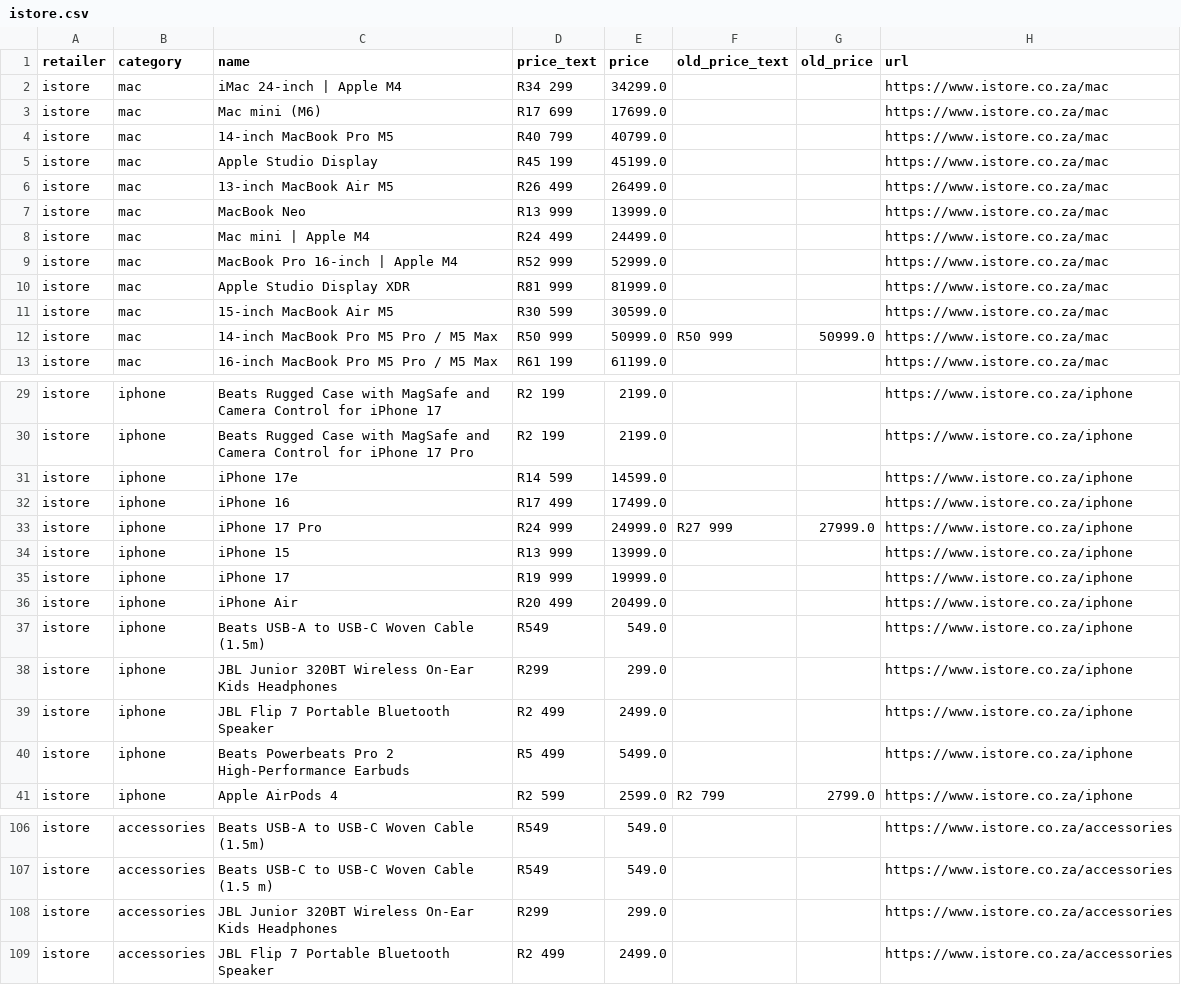
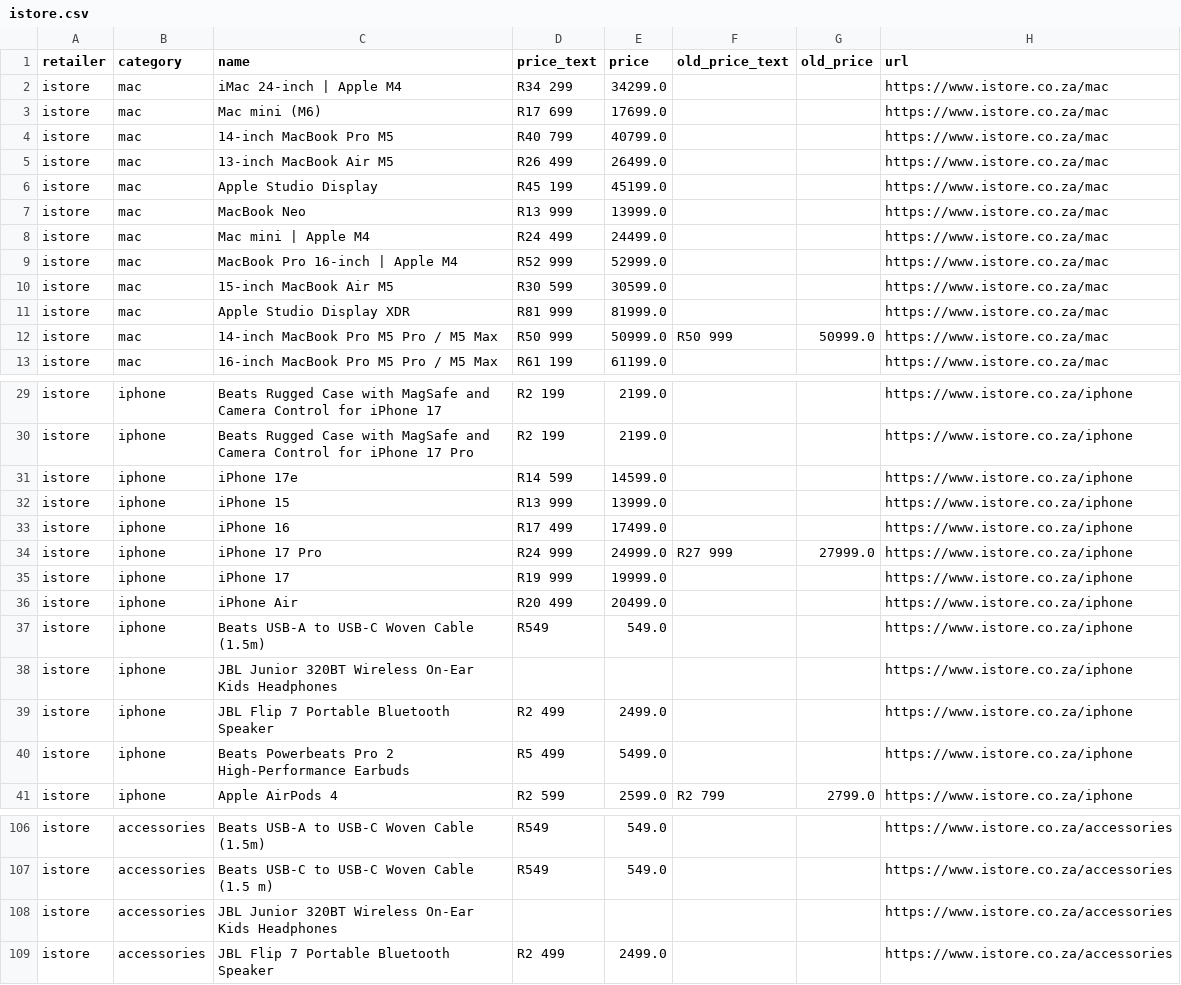
Before and after one commit to cd5wtsnct4-bot/digicape, a CSV file: data/istore.csv, drawn as a sheet; only a part is shown, gaps mark what is left out.

```diff
--- a/data/istore.csv
+++ b/data/istore.csv
@@ -4,4 +4,4 @@ istore,mac,Mac mini (M6),R17 699,17699.0,,,https://www.istore.co.za/mac
 istore,mac,14-inch MacBook Pro M5,R40 799,40799.0,,,https://www.istore.co.za/mac
+istore,mac,13-inch MacBook Air M5,R26 499,26499.0,,,https://www.istore.co.za/mac
 istore,mac,Apple Studio Display,R45 199,45199.0,,,https://www.istore.co.za/mac
-istore,mac,13-inch MacBook Air M5,R26 499,26499.0,,,https://www.istore.co.za/mac
 istore,mac,MacBook Neo,R13 999,13999.0,,,https://www.istore.co.za/mac
@@ -9,4 +9,4 @@ istore,mac,Mac mini | Apple M4,R24 499,24499.0,,,https://www.istore.co.za/mac
 istore,mac,MacBook Pro 16-inch | Apple M4,R52 999,52999.0,,,https://www.istore.co.za/mac
+istore,mac,15-inch MacBook Air M5,R30 599,30599.0,,,https://www.istore.co.za/mac
 istore,mac,Apple Studio Display XDR,R81 999,81999.0,,,https://www.istore.co.za/mac
-istore,mac,15-inch MacBook Air M5,R30 599,30599.0,,,https://www.istore.co.za/mac
 istore,mac,14-inch MacBook Pro M5 Pro / M5 Max,R50 999,50999.0,R50 999,50999.0,https://www.istore.co.za/mac
@@ -31,5 +31,5 @@ istore,iphone,Beats Rugged Case with MagSafe and Camera Control for iPhone 17 Pr
 istore,iphone,iPhone 17e,R14 599,14599.0,,,https://www.istore.co.za/iphone
+istore,iphone,iPhone 15,R13 999,13999.0,,,https://www.istore.co.za/iphone
 istore,iphone,iPhone 16,R17 499,17499.0,,,https://www.istore.co.za/iphone
 istore,iphone,iPhone 17 Pro,R24 999,24999.0,R27 999,27999.0,https://www.istore.co.za/iphone
-istore,iphone,iPhone 15,R13 999,13999.0,,,https://www.istore.co.za/iphone
 istore,iphone,iPhone 17,R19 999,19999.0,,,https://www.istore.co.za/iphone
@@ -37,3 +37,3 @@ istore,iphone,iPhone Air,R20 499,20499.0,,,https://www.istore.co.za/iphone
 istore,iphone,Beats USB-A to USB-C Woven Cable (1.5m),R549,549.0,,,https://www.istore.co.za/iphone
-istore,iphone,JBL Junior 320BT Wireless On-Ear Kids Headphones,R299,299.0,,,https://www.istore.co.za/iphone
+istore,iphone,JBL Junior 320BT Wireless On-Ear Kids Headphones,,,,,https://www.istore.co.za/iphone
 istore,iphone,JBL Flip 7 Portable Bluetooth Speaker,R2 499,2499.0,,,https://www.istore.co.za/iphone
@@ -107,3 +107,3 @@ istore,accessories,Beats USB-A to USB-C Woven Cable (1.5m),R549,549.0,,,https://
 istore,accessories,Beats USB-C to USB-C Woven Cable (1.5 m),R549,549.0,,,https://www.istore.co.za/accessories
-istore,accessories,JBL Junior 320BT Wireless On-Ear Kids Headphones,R299,299.0,,,https://www.istore.co.za/accessories
+istore,accessories,JBL Junior 320BT Wireless On-Ear Kids Headphones,,,,,https://www.istore.co.za/accessories
 istore,accessories,JBL Flip 7 Portable Bluetooth Speaker,R2 499,2499.0,,,https://www.istore.co.za/accessories
```
Also changed, not shown: 6 other files.
